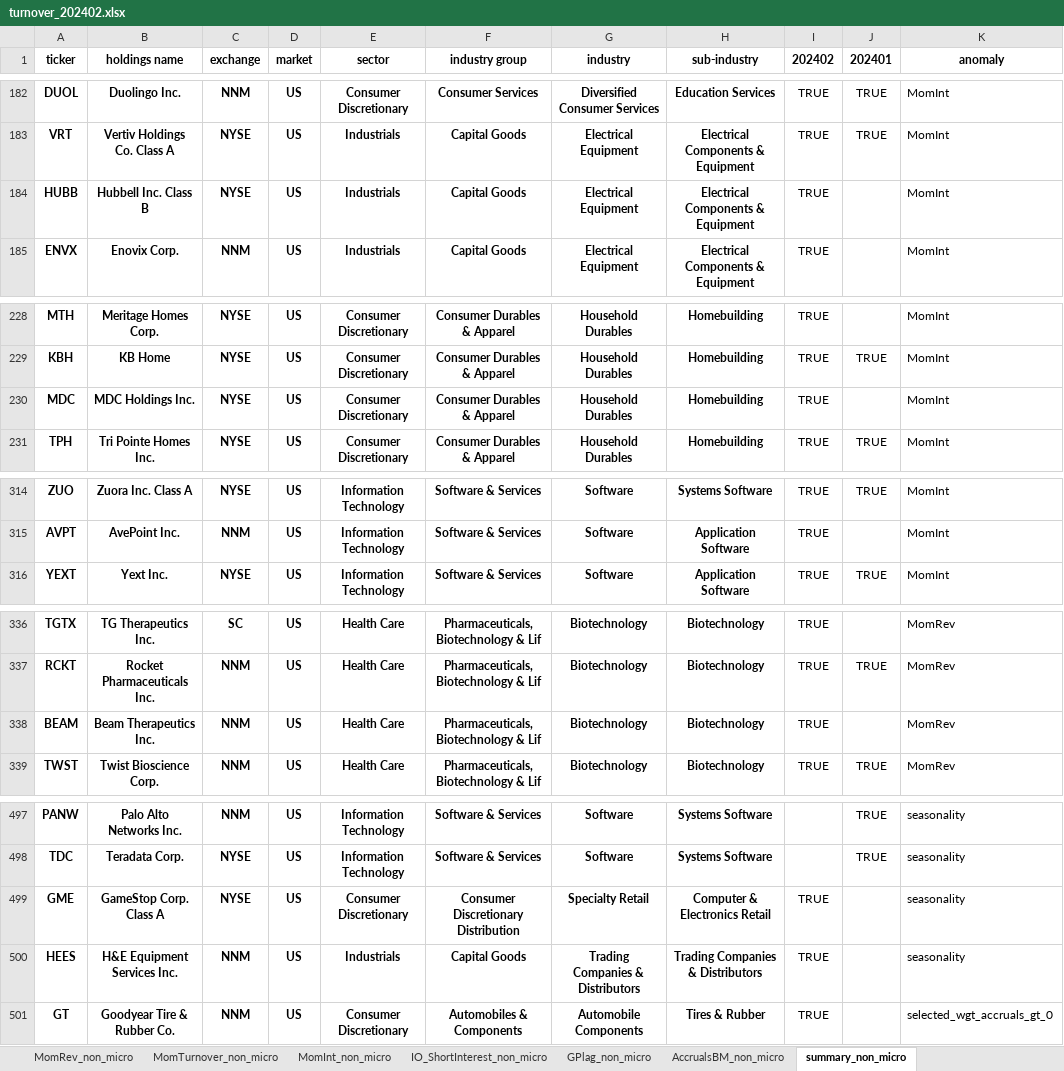
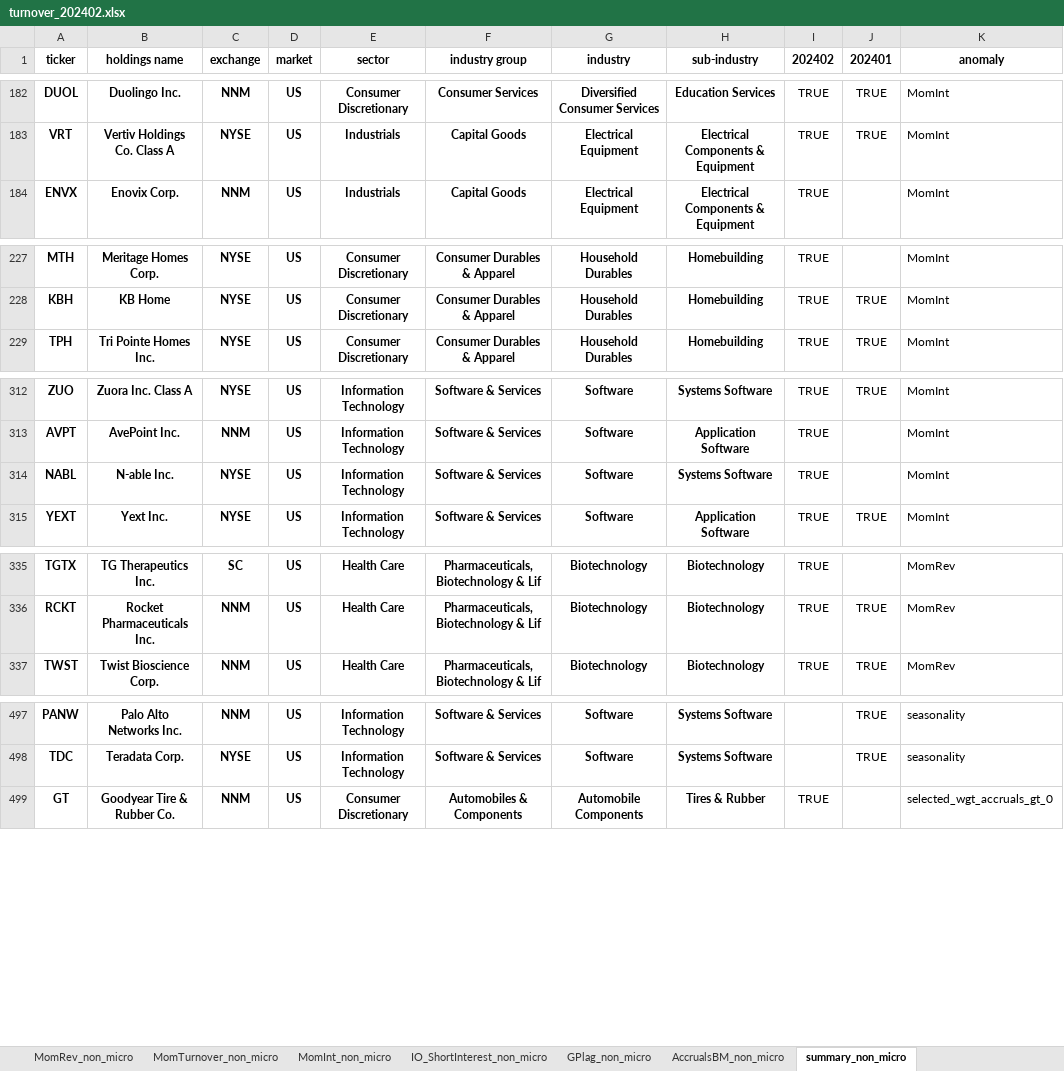
Before and after one commit to zhuolonghao/OpenSourceAssetPricing, an Excel workbook: 02.Signals/turnover_202402.xlsx, sheet summary_non_micro, drawn as a sheet; only a part is shown, gaps mark what is left out; values as stored, in another font and other column widths than the file's, no borders; removed rows and columns are numbered as before the commit, all else as after; the diff covers the shown part only; the diff names each change by its address in the sheet, - before the commit and + after, or states it on an @@ line.

```diff
--- a/02.Signals/turnover_202402.xlsx (sheet summary_non_micro)
+++ b/02.Signals/turnover_202402.xlsx (sheet summary_non_micro)
-row 184: HUBB | Hubbell Inc. Class B | NYSE | US | Industrials | Capital Goods | Electrical Equipment | Electrical Components & Equipment | TRUE |  | MomInt
-row 230: MDC | MDC Holdings Inc. | NYSE | US | Consumer Discretionary | Consumer Durables & Apparel | Household Durables | Homebuilding | TRUE |  | MomInt
+row 314: NABL | N-able Inc. | NYSE | US | Information Technology | Software & Services | Software | Systems Software | TRUE |  | MomInt
-row 338: BEAM | Beam Therapeutics Inc. | NNM | US | Health Care | Pharmaceuticals, Biotechnology & Lif | Biotechnology | Biotechnology | TRUE |  | MomRev
-row 499: GME | GameStop Corp. Class A | NYSE | US | Consumer Discretionary | Consumer Discretionary Distribution | Specialty Retail | Computer & Electronics Retail | TRUE |  | seasonality
-row 500: HEES | H&E Equipment Services Inc. | NNM | US | Industrials | Capital Goods | Trading Companies & Distributors | Trading Companies & Distributors | TRUE |  | seasonality
```
Also changed, not shown: 4 added rows, 3 removed rows and 1 edited cell elsewhere in this sheet, sheet summary_micro, sheet selected_wgt_val_gt_0_micro, sheet MomInt_micro, sheet seasonality_micro, sheet MomRev_micro, sheet MomInt_non_micro, 9 more sheets, 02.Signals/202402.xlsx, 02.Signals/rankings_202401.xlsx, 52 other files.
